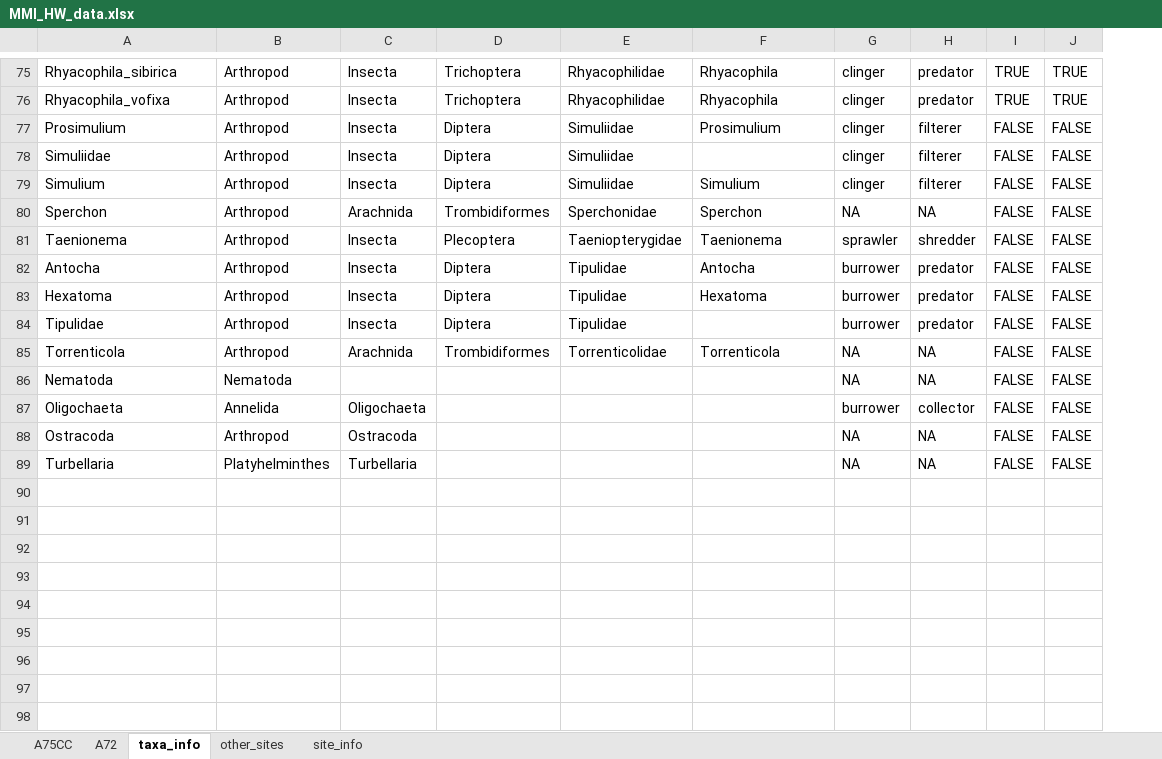
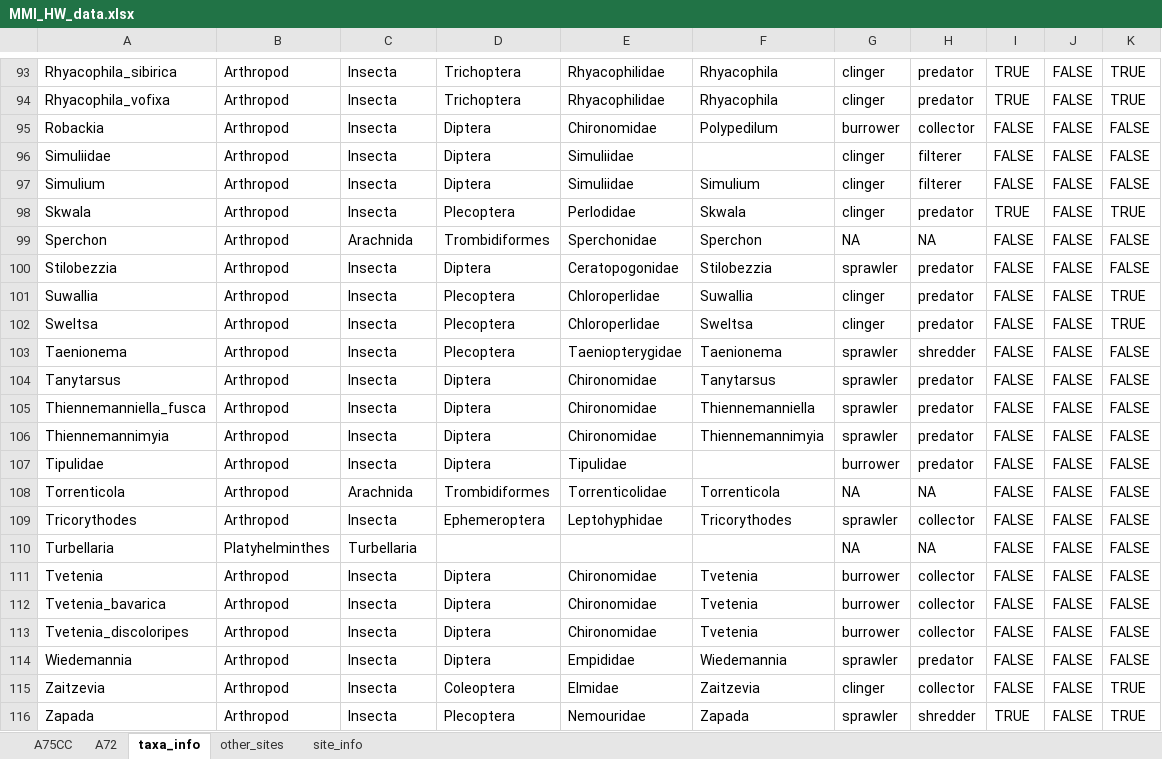
Before and after one commit to Jpomz/ENVS337, an Excel workbook: data/MMI_HW_data.xlsx, sheet taxa_info, drawn as a sheet; only a part is shown, gaps mark what is left out; values as stored, in another font and other column widths than the file's, no borders; addresses are those after the commit; the diff covers the shown part only; the diff names each change by its address in the sheet, - before the commit and + after, or states it on an @@ line.

```diff
--- a/data/MMI_HW_data.xlsx (sheet taxa_info)
+++ b/data/MMI_HW_data.xlsx (sheet taxa_info)
+column J, rows 93-97: all FALSE; row 99: FALSE; row 103: FALSE; rows 105-108: all FALSE; row 110: FALSE
-A95: Prosimulium
+A95: Robackia
-E95: Simuliidae
+E95: Chironomidae
-F95: Prosimulium
+F95: Polypedilum
-G95: clinger
+G95: burrower
-H95: filterer
+H95: collector
@@ row 66 moved to row 98: Skwala @@
+row 100: Stilobezzia | Arthropod | Insecta | Diptera | Ceratopogonidae | Stilobezzia | sprawler | predator | FALSE | FALSE | FALSE
+row 101: Suwallia | Arthropod | Insecta | Plecoptera | Chloroperlidae | Suwallia | clinger | predator | FALSE | FALSE | TRUE
+row 102: Sweltsa | Arthropod | Insecta | Plecoptera | Chloroperlidae | Sweltsa | clinger | predator | FALSE | FALSE | TRUE
@@ row 24 moved to row 104: Tanytarsus @@
-A105: Antocha
+A105: Thiennemanniella_fusca
-E105:E106: Tipulidae
+E105:E106: Chironomidae
-F105: Antocha
+F105: Thiennemanniella
-G105:G106: burrower
+G105:G106: sprawler
-A106: Hexatoma
+A106: Thiennemannimyia
-F106: Hexatoma
+F106: Thiennemannimyia
@@ row 86 moved to row 61: Nematoda @@
@@ row 87 moved to row 68: Oligochaeta @@
@@ row 88 moved to row 70: Ostracoda @@
@@ row 57 moved to row 109: Tricorythodes @@
@@ row 25 moved to row 111: Tvetenia @@
@@ row 26 moved to row 112: Tvetenia_bavarica @@
@@ row 27 moved to row 113: Tvetenia_discoloripes @@
@@ row 38 moved to row 114: Wiedemannia @@
+row 115: Zaitzevia | Arthropod | Insecta | Coleoptera | Elmidae | Zaitzevia | clinger | collector | FALSE | FALSE | TRUE
@@ row 61 moved to row 116: Zapada @@
```
Also changed, not shown: 39 added rows, 16 removed rows, 15 moved rows and 13 edited cells elsewhere in this sheet, sheet other_sites, 8 other files.
